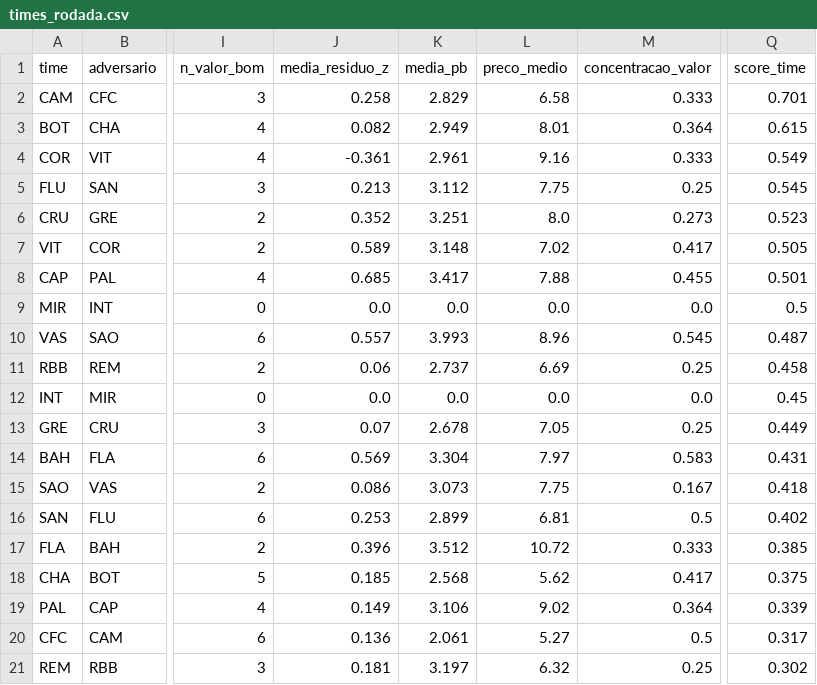
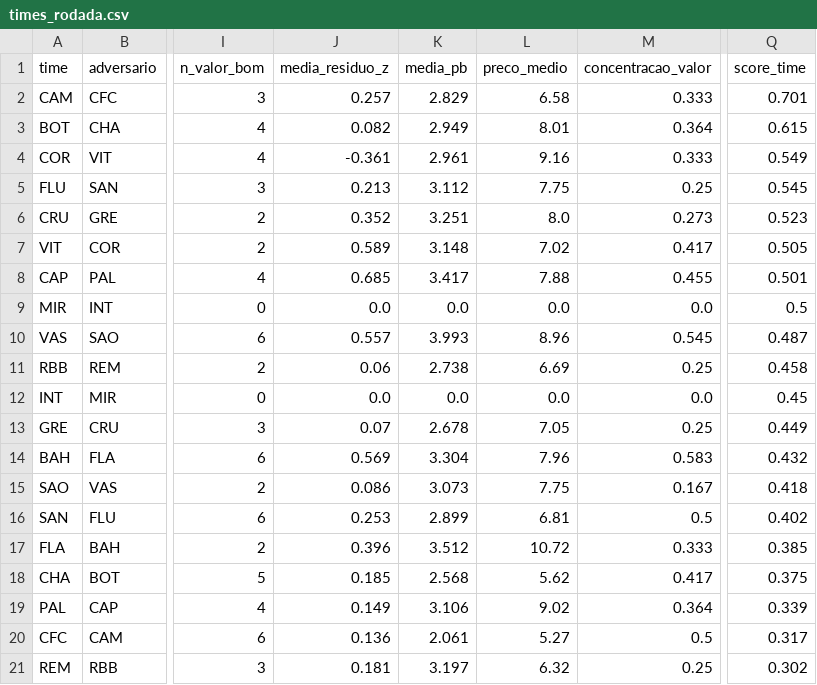
Before and after one commit to FilipeNamorato/namoratosdashboard, a CSV file: docs/data/current/times_rodada.csv, drawn as a sheet; only a part is shown, gaps mark what is left out; the diff names each change by its address in the sheet, - before the commit and + after, or states it on an @@ line.

```diff
--- a/docs/data/current/times_rodada.csv
+++ b/docs/data/current/times_rodada.csv
-J2 (media_residuo_z): 0.258
+J2 (media_residuo_z): 0.257
-K11 (media_pb): 2.737
+K11 (media_pb): 2.738
-L14 (preco_medio): 7.97
+L14 (preco_medio): 7.96
-Q14 (score_time): 0.431
+Q14 (score_time): 0.432
```
Also changed, not shown: docs/data/current/atletas.csv, docs/data/current/log.csv, 8 other files.
